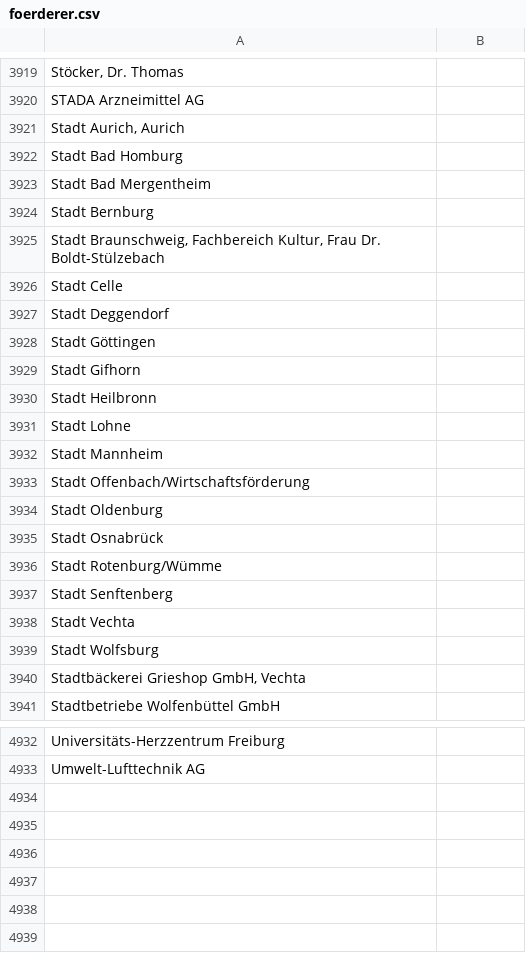
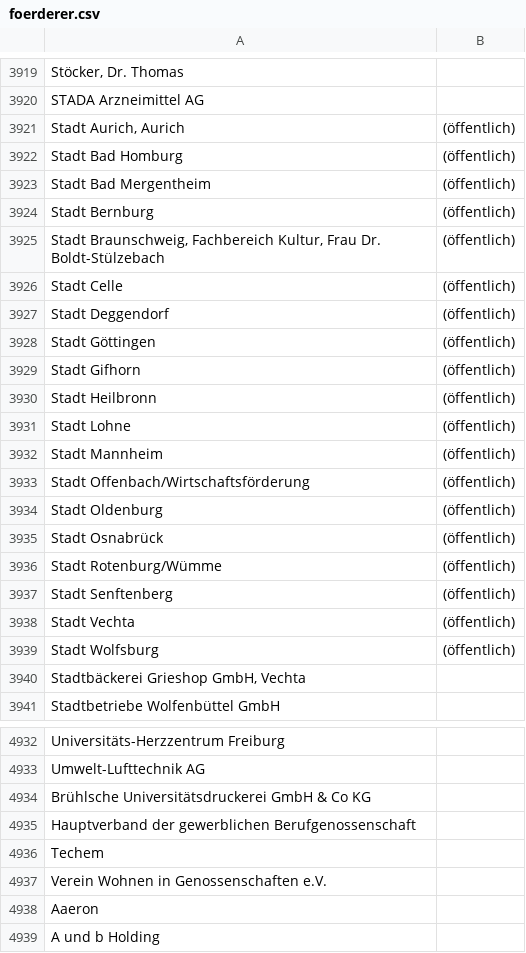
Before and after one commit to netAction/hochschulwatch, a CSV file: import/daten/vorlagen-in-csv/foerderer.csv, drawn as a sheet; only a part is shown, gaps mark what is left out; the diff covers the shown part only.

```diff
--- a/import/daten/vorlagen-in-csv/foerderer.csv
+++ b/import/daten/vorlagen-in-csv/foerderer.csv
@@ -3920,21 +3920,21 @@ Stöcker, Dr. Thomas;
 STADA Arzneimittel AG ;
-Stadt Aurich, Aurich;
-Stadt Bad Homburg;
-Stadt Bad Mergentheim;
-Stadt Bernburg;
-Stadt Braunschweig, Fachbereich Kultur, Frau Dr. Boldt-Stülzebach ;
-Stadt Celle;
-Stadt Deggendorf;
-Stadt Göttingen;
-Stadt Gifhorn;
-Stadt Heilbronn;
-Stadt Lohne;
-Stadt Mannheim;
-Stadt Offenbach/Wirtschaftsförderung;
-Stadt Oldenburg;
-Stadt Osnabrück;
-Stadt Rotenburg/Wümme ;
-Stadt Senftenberg;
-Stadt Vechta;
-Stadt Wolfsburg;
+Stadt Aurich, Aurich;(öffentlich)
+Stadt Bad Homburg;(öffentlich)
+Stadt Bad Mergentheim;(öffentlich)
+Stadt Bernburg;(öffentlich)
+Stadt Braunschweig, Fachbereich Kultur, Frau Dr. Boldt-Stülzebach ;(öffentlich)
+Stadt Celle;(öffentlich)
+Stadt Deggendorf;(öffentlich)
+Stadt Göttingen;(öffentlich)
+Stadt Gifhorn;(öffentlich)
+Stadt Heilbronn;(öffentlich)
+Stadt Lohne;(öffentlich)
+Stadt Mannheim;(öffentlich)
+Stadt Offenbach/Wirtschaftsförderung;(öffentlich)
+Stadt Oldenburg;(öffentlich)
+Stadt Osnabrück;(öffentlich)
+Stadt Rotenburg/Wümme ;(öffentlich)
+Stadt Senftenberg;(öffentlich)
+Stadt Vechta;(öffentlich)
+Stadt Wolfsburg;(öffentlich)
 Stadtbäckerei Grieshop GmbH, Vechta;
@@ -4933 +4933,7 @@ Universitäts-Herzzentrum Freiburg;
 Umwelt-Lufttechnik AG;
+Brühlsche Universitätsdruckerei GmbH & Co KG;
+Hauptverband der gewerblichen Berufgenossenschaft;
+Techem;
+Verein Wohnen in Genossenschaften e.V.;
+Aaeron;
+A und b Holding;
```
Also changed, not shown: 15 edited cells elsewhere in this file, import/daten/vorlagen-in-csv/drittmittel.csv, import/daten/vorlagen-in-csv/hochschulraete.csv, 2 other files.
